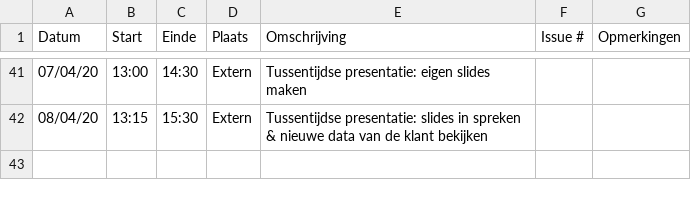
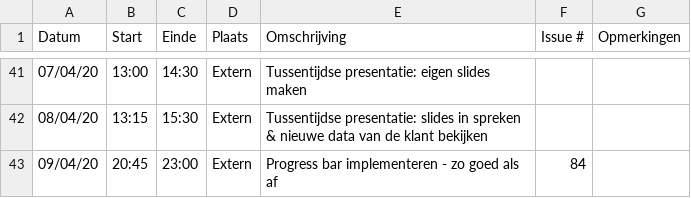
Before and after one commit to philipkukoba/Bachelors-Dissertation-DroneWebApp, a CSV file: logboeken/KukobaPhilip.csv, drawn as a sheet; only a part is shown, gaps mark what is left out; the diff names each change by its address in the sheet, - before the commit and + after, or states it on an @@ line.

Commit message:
Update KukobaPhilip.csv

```diff
--- a/logboeken/KukobaPhilip.csv
+++ b/logboeken/KukobaPhilip.csv
+row 43: 09/04/20 | 20:45 | 23:00 | Extern | Progress bar implementeren - zo goed als af | 84
```
